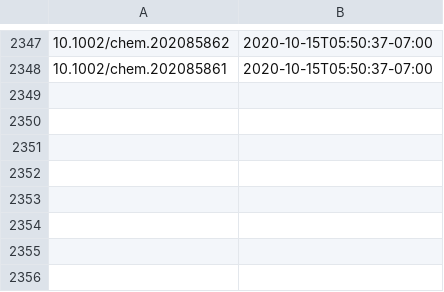
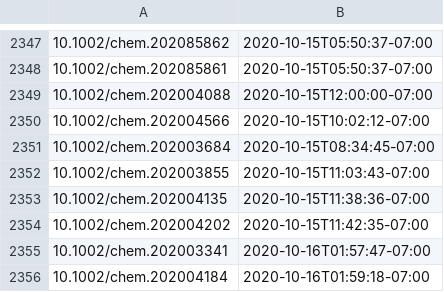
Before and after one commit to supersciencegrl/easy-wiley, a CSV file: chemeurj_old.csv, drawn as a sheet; only a part is shown, gaps mark what is left out.

```diff
--- a/chemeurj_old.csv
+++ b/chemeurj_old.csv
@@ -2348 +2348,9 @@
 10.1002/chem.202085861,2020-10-15T05:50:37-07:00
+10.1002/chem.202004088,2020-10-15T12:00:00-07:00
+10.1002/chem.202004566,2020-10-15T10:02:12-07:00
+10.1002/chem.202003684,2020-10-15T08:34:45-07:00
+10.1002/chem.202003855,2020-10-15T11:03:43-07:00
+10.1002/chem.202004135,2020-10-15T11:38:36-07:00
+10.1002/chem.202004202,2020-10-15T11:42:35-07:00
+10.1002/chem.202003341,2020-10-16T01:57:47-07:00
+10.1002/chem.202004184,2020-10-16T01:59:18-07:00
```
Also changed, not shown: acie_old.csv, 2 other files.
